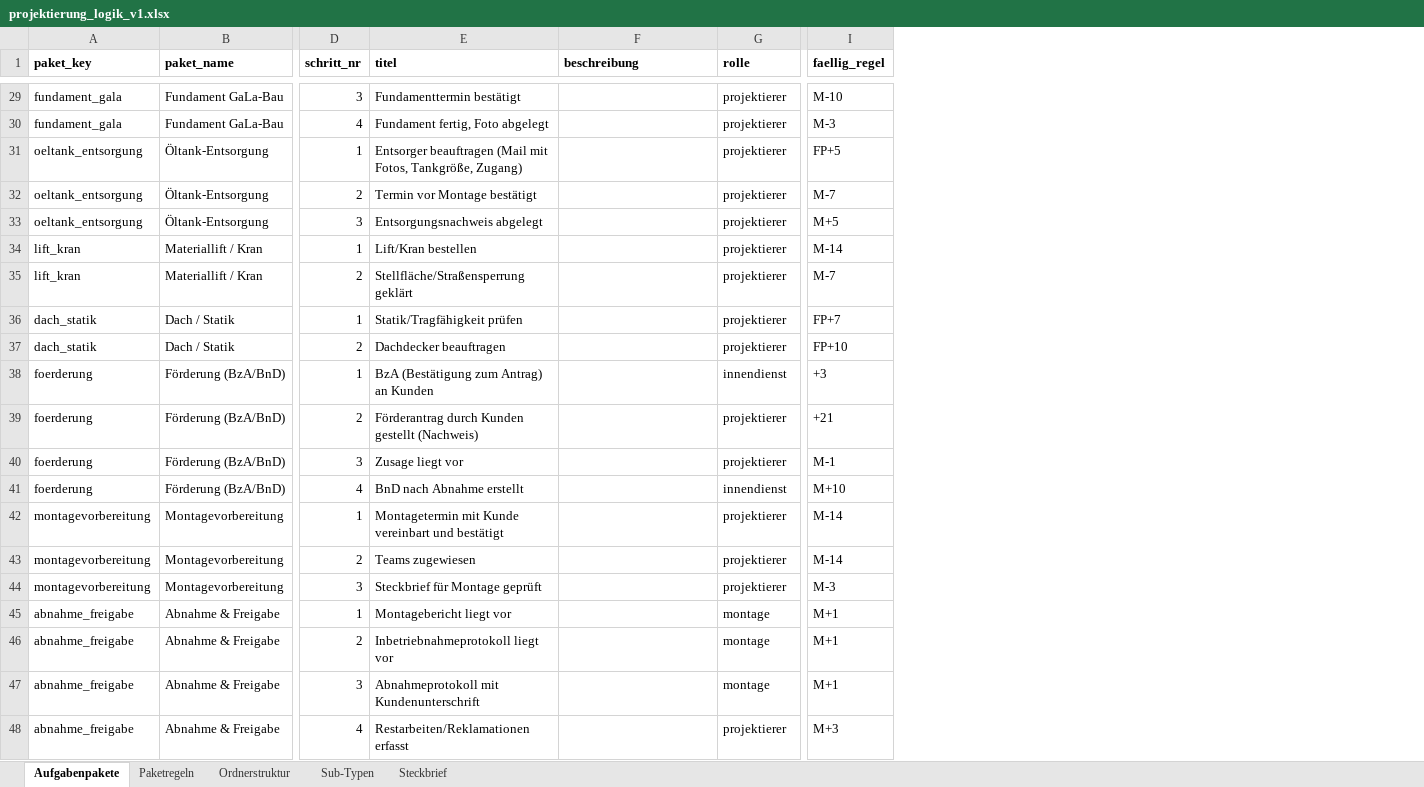
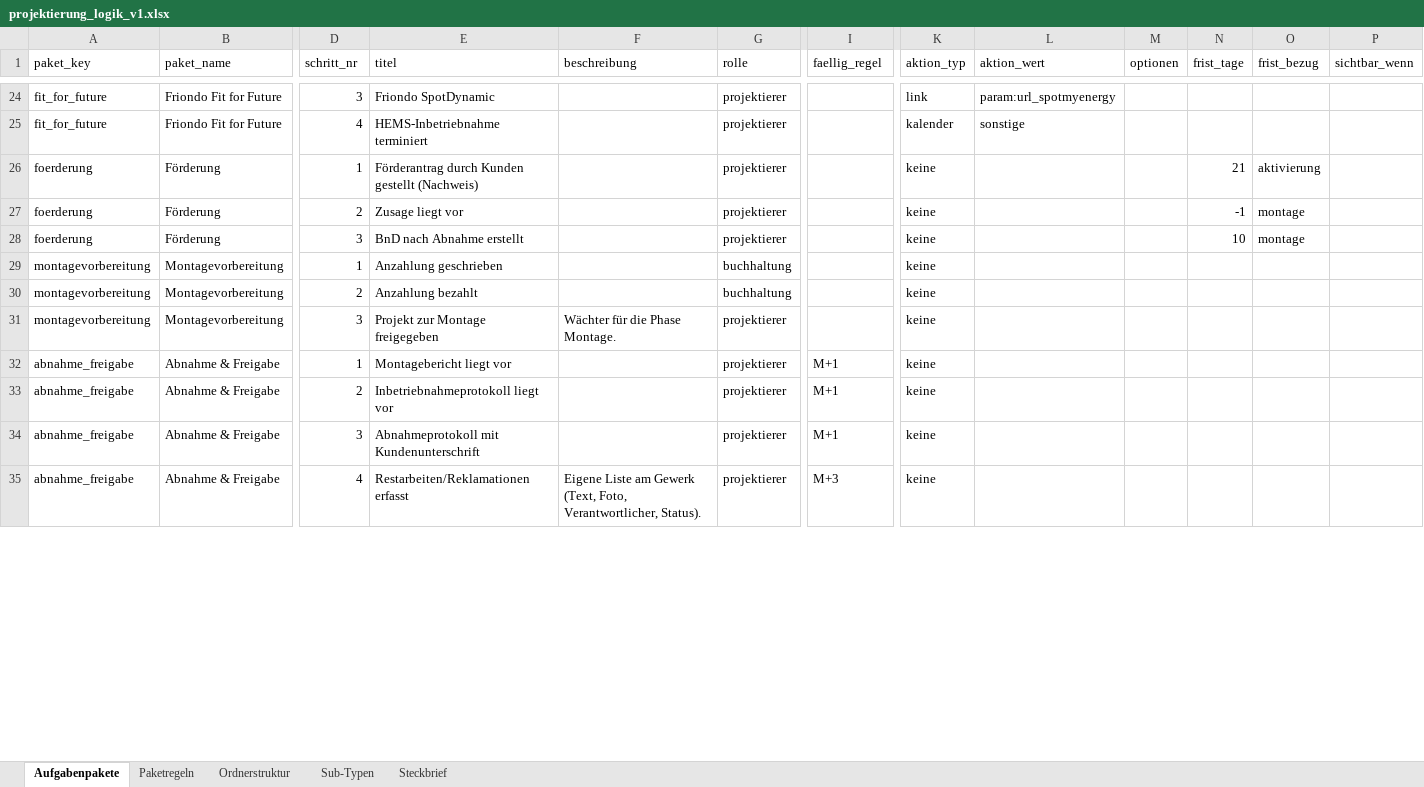
Before and after one commit to AndyS39/friondo-angebotstool, an Excel workbook: projektierung_logik_v1.xlsx, sheet Aufgabenpakete, drawn as a sheet; only a part is shown, gaps mark what is left out; values as stored, in another font and other column widths than the file's, no borders; removed rows and columns are numbered as before the commit, all else as after; rows hold the shown columns only; the diff covers the shown part only; the diff names each change by its address in the sheet, - before the commit and + after, or states it on an @@ line.

```diff
--- a/projektierung_logik_v1.xlsx (sheet Aufgabenpakete)
+++ b/projektierung_logik_v1.xlsx (sheet Aufgabenpakete)
+column K (aktion_typ), rows 24-35: link | kalender | keine | keine | keine | keine | keine | keine | keine | keine | keine | keine
+column L (aktion_wert), rows 24-25: param:url_spotmyenergy | sonstige
+column M (optionen), empty
+column N (frist_tage), rows 26-28: 21 | -1 | 10
+column O (frist_bezug), rows 26-28: aktivierung | montage | montage
+column P (sichtbar_wenn), empty
-A1:I1 bold: on
+A1:I1 bold: off
-A24:A25 (paket_key): fundament_gala
+A24:A25 (paket_key): fit_for_future
-B24:B25 (paket_name): Fundament GaLa-Bau
+B24:B25 (paket_name): Friondo Fit for Future
-E24 (titel): Fundamenttermin bestätigt
+E24 (titel): Friondo SpotDynamic
-I24 (faellig_regel): M-10
+I24 (faellig_regel): (empty)
-E25 (titel): Fundament fertig, Foto abgelegt
+E25 (titel): HEMS-Inbetriebnahme terminiert
-I25 (faellig_regel): M-3
+I25 (faellig_regel): (empty)
-row 31: oeltank_entsorgung | Öltank-Entsorgung | 1 | Entsorger beauftragen (Mail mit Fotos, Tankgröße, Zugang) |  | projektierer | FP+5
-row 32: oeltank_entsorgung | Öltank-Entsorgung | 2 | Termin vor Montage bestätigt |  | projektierer | M-7
-row 33: oeltank_entsorgung | Öltank-Entsorgung | 3 | Entsorgungsnachweis abgelegt |  | projektierer | M+5
-row 34: lift_kran | Materiallift / Kran | 1 | Lift/Kran bestellen |  | projektierer | M-14
-row 35: lift_kran | Materiallift / Kran | 2 | Stellfläche/Straßensperrung geklärt |  | projektierer | M-7
-row 36: dach_statik | Dach / Statik | 1 | Statik/Tragfähigkeit prüfen |  | projektierer | FP+7
-row 37: dach_statik | Dach / Statik | 2 | Dachdecker beauftragen |  | projektierer | FP+10
-row 38: foerderung | Förderung (BzA/BnD) | 1 | BzA (Bestätigung zum Antrag) an Kunden |  | innendienst | +3
-B26:B28 (paket_name): Förderung (BzA/BnD)
+B26:B28 (paket_name): Förderung
-D26 (schritt_nr): 2
+D26 (schritt_nr): 1
-I26 (faellig_regel): +21
+I26 (faellig_regel): (empty)
-D27 (schritt_nr): 3
+D27 (schritt_nr): 2
-I27 (faellig_regel): M-1
+I27 (faellig_regel): (empty)
-D28 (schritt_nr): 4
+D28 (schritt_nr): 3
-G28 (rolle): innendienst
+G28 (rolle): projektierer
-I28 (faellig_regel): M+10
+I28 (faellig_regel): (empty)
-E29 (titel): Montagetermin mit Kunde vereinbart und bestätigt
+E29 (titel): Anzahlung geschrieben
-G29:G30 (rolle): projektierer
+G29:G30 (rolle): buchhaltung
-I29:I30 (faellig_regel): M-14
+I29:I30 (faellig_regel): (empty)
-E30 (titel): Teams zugewiesen
+E30 (titel): Anzahlung bezahlt
-E31 (titel): Steckbrief für Montage geprüft
+E31 (titel): Projekt zur Montage freigegeben
-F31 (beschreibung): (empty)
+F31 (beschreibung): Wächter für die Phase Montage.
-I31 (faellig_regel): M-3
+I31 (faellig_regel): (empty)
-G32:G34 (rolle): montage
+G32:G34 (rolle): projektierer
-F35 (beschreibung): (empty)
+F35 (beschreibung): Eigene Liste am Gewerk (Text, Foto, Verantwortlicher, Status).
```
Also changed, not shown: 11 added rows, 16 removed rows, 46 edited cells and cell formats elsewhere in this sheet, sheet Paketregeln, 14 other files.
